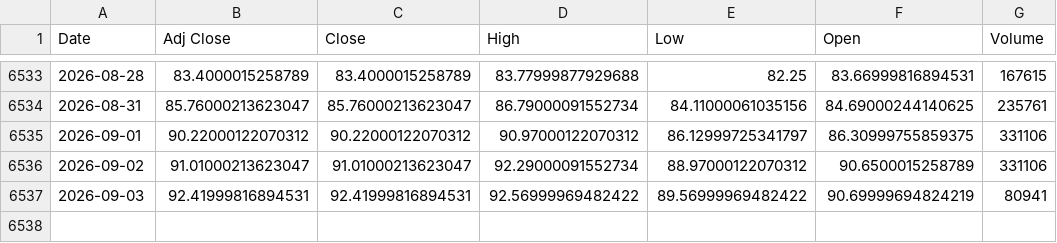
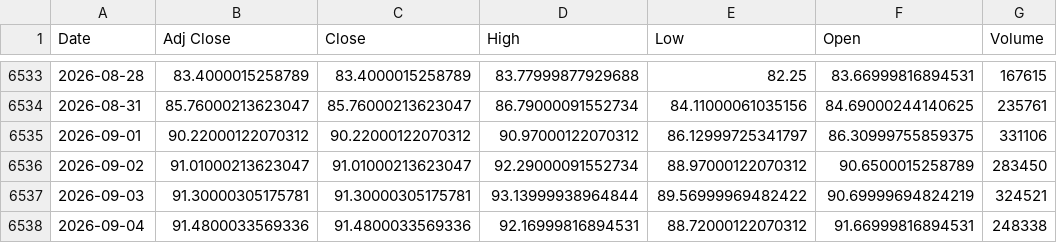
Before and after one commit to ahmed18y/goldmind2, a CSV file: data/raw/03_STRONG/WTI_Oil.csv, drawn as a sheet; only a part is shown, gaps mark what is left out.

```diff
--- a/data/raw/03_STRONG/WTI_Oil.csv
+++ b/data/raw/03_STRONG/WTI_Oil.csv
@@ -6535,3 +6535,4 @@
 2026-09-01,90.22000122070312,90.22000122070312,90.97000122070312,86.12999725341797,86.30999755859375,331106
-2026-09-02,91.01000213623047,91.01000213623047,92.29000091552734,88.97000122070312,90.6500015258789,331106
-2026-09-03,92.41999816894531,92.41999816894531,92.56999969482422,89.56999969482422,90.69999694824219,80941
+2026-09-02,91.01000213623047,91.01000213623047,92.29000091552734,88.97000122070312,90.6500015258789,283450
+2026-09-03,91.30000305175781,91.30000305175781,93.13999938964844,89.56999969482422,90.69999694824219,324521
+2026-09-04,91.4800033569336,91.4800033569336,92.16999816894531,88.72000122070312,91.66999816894531,248338
```
Also changed, not shown: data/processed/recent_market_window.csv, data/raw/02_CORE/USD_EGP.csv, 18 other files.
